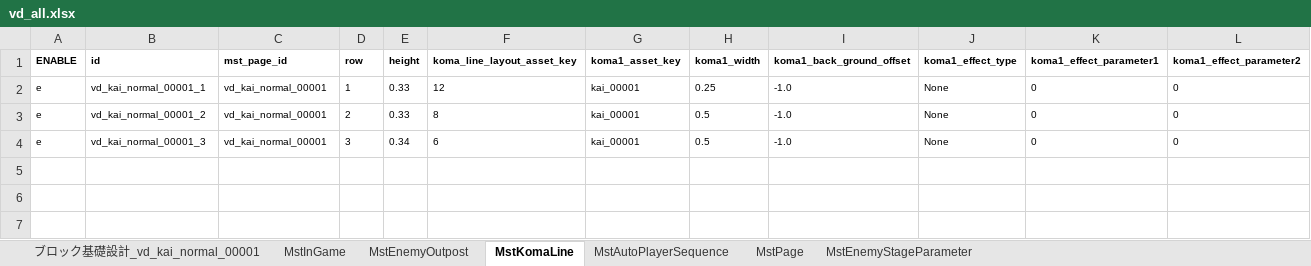
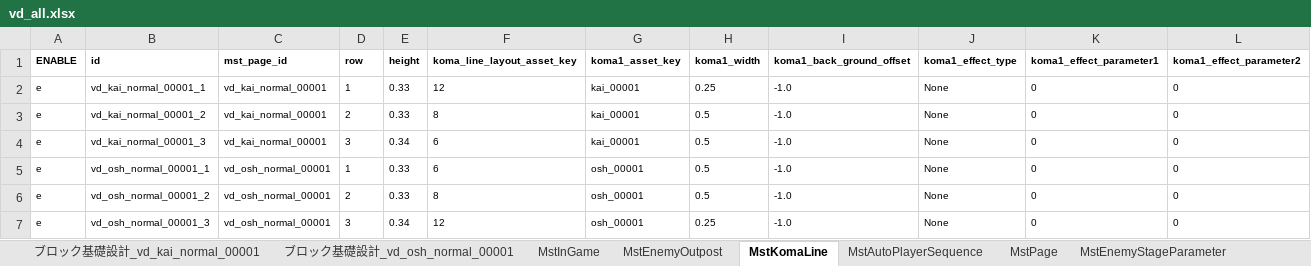
Before and after one commit to Wonderplanet/glow-brain, an Excel workbook: domain/tasks/20260311_202700_vd_masterdata_ingame_generation/vd_all/vd_all.xlsx, sheet MstKomaLine, drawn as a sheet; only a part is shown; values as stored, in another font and other column widths than the file's, no borders; rows hold the shown columns only; the diff names each change by its address in the sheet, - before the commit and + after, or states it on an @@ line.

```diff
--- a/domain/tasks/20260311_202700_vd_masterdata_ingame_generation/vd_all/vd_all.xlsx (sheet MstKomaLine)
+++ b/domain/tasks/20260311_202700_vd_masterdata_ingame_generation/vd_all/vd_all.xlsx (sheet MstKomaLine)
+sheet tab: ブロック基礎設計_vd_osh_normal_00001
+row 5: e | vd_osh_normal_00001_1 | vd_osh_normal_00001 | 1 | 0.33 | 6 | osh_00001 | 0.5 | -1.0 | None | 0 | 0
+row 6: e | vd_osh_normal_00001_2 | vd_osh_normal_00001 | 2 | 0.33 | 8 | osh_00001 | 0.5 | -1.0 | None | 0 | 0
+row 7: e | vd_osh_normal_00001_3 | vd_osh_normal_00001 | 3 | 0.34 | 12 | osh_00001 | 0.25 | -1.0 | None | 0 | 0
```
Also changed, not shown: sheet MstAutoPlayerSequence, sheet MstInGame, sheet MstEnemyOutpost, sheet MstPage.
